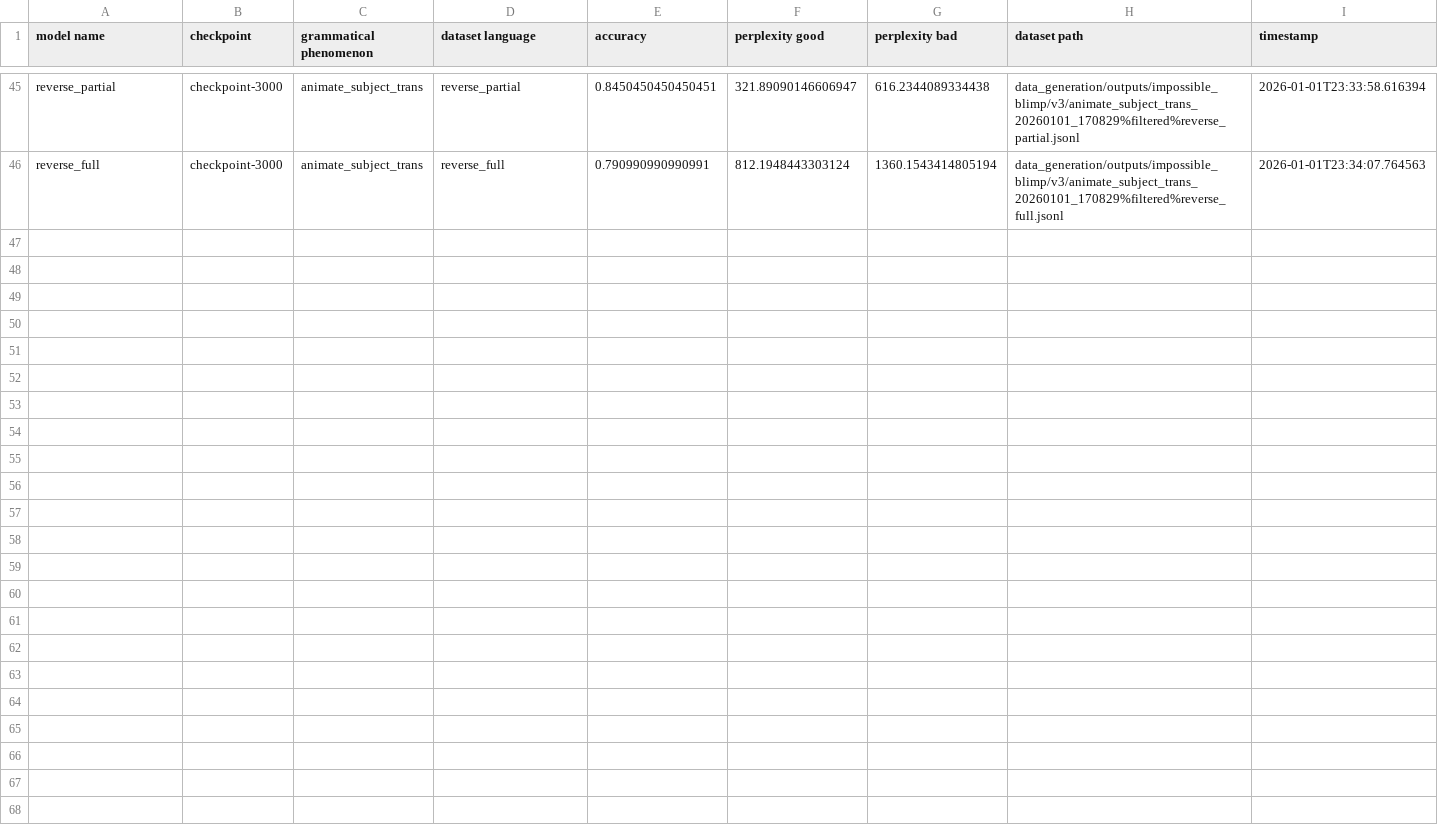
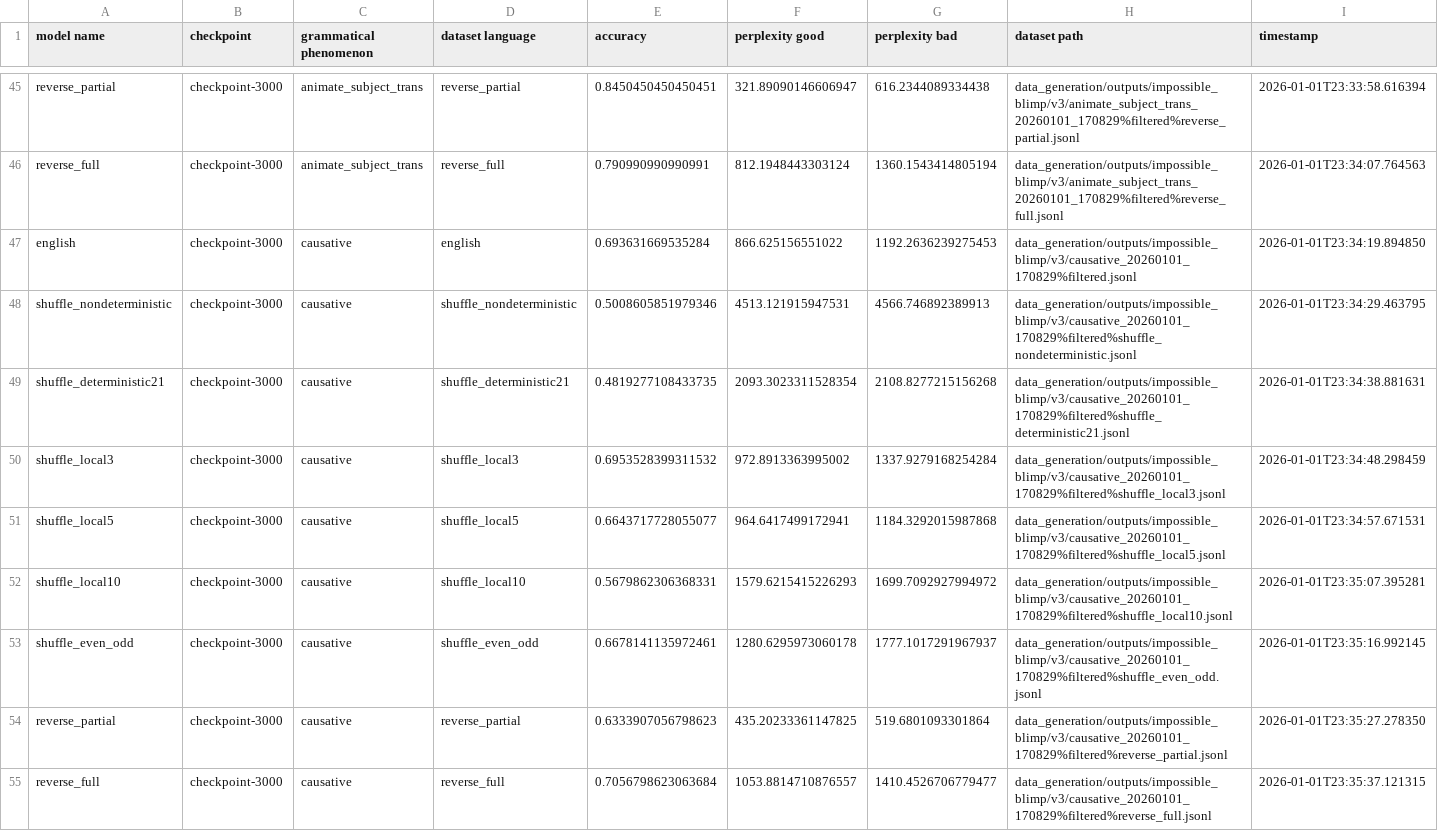
Before and after one commit to ramjanarthan/impossible-languages, a CSV file: experiments/output/v3/results.csv, drawn as a sheet; only a part is shown, gaps mark what is left out.

Commit message:
batch run experiment -causative_20260101_170829
Model families: english shuffle_nondeterministic shuffle_deterministic21 shuffle_local3 shuffle_local5 shuffle_local10 shuffle_even_odd reverse_partial reverse_full Dataset: data_generation/outputs/impossible_blimp/v3/causative_20260101_170829%filtered.jsonl

```diff
--- a/experiments/output/v3/results.csv
+++ b/experiments/output/v3/results.csv
@@ -46 +46,10 @@ reverse_partial,checkpoint-3000,animate_subject_trans,reverse_partial,0.84504504
 reverse_full,checkpoint-3000,animate_subject_trans,reverse_full,0.790990990990991,812.1948443303124,1360.1543414805194,data_generation/outputs/impossible_blimp/v3/animate_subject_trans_20260101_170829%filtered%reverse_full.jsonl,2026-01-01T23:34:07.764563
+english,checkpoint-3000,causative,english,0.693631669535284,866.625156551022,1192.2636239275453,data_generation/outputs/impossible_blimp/v3/causative_20260101_170829%filtered.jsonl,2026-01-01T23:34:19.894850
+shuffle_nondeterministic,checkpoint-3000,causative,shuffle_nondeterministic,0.5008605851979346,4513.121915947531,4566.746892389913,data_generation/outputs/impossible_blimp/v3/causative_20260101_170829%filtered%shuffle_nondeterministic.jsonl,2026-01-01T23:34:29.463795
+shuffle_deterministic21,checkpoint-3000,causative,shuffle_deterministic21,0.4819277108433735,2093.3023311528354,2108.8277215156268,data_generation/outputs/impossible_blimp/v3/causative_20260101_170829%filtered%shuffle_deterministic21.jsonl,2026-01-01T23:34:38.881631
+shuffle_local3,checkpoint-3000,causative,shuffle_local3,0.6953528399311532,972.8913363995002,1337.9279168254284,data_generation/outputs/impossible_blimp/v3/causative_20260101_170829%filtered%shuffle_local3.jsonl,2026-01-01T23:34:48.298459
+shuffle_local5,checkpoint-3000,causative,shuffle_local5,0.6643717728055077,964.6417499172941,1184.3292015987868,data_generation/outputs/impossible_blimp/v3/causative_20260101_170829%filtered%shuffle_local5.jsonl,2026-01-01T23:34:57.671531
+shuffle_local10,checkpoint-3000,causative,shuffle_local10,0.5679862306368331,1579.6215415226293,1699.7092927994972,data_generation/outputs/impossible_blimp/v3/causative_20260101_170829%filtered%shuffle_local10.jsonl,2026-01-01T23:35:07.395281
+shuffle_even_odd,checkpoint-3000,causative,shuffle_even_odd,0.6678141135972461,1280.6295973060178,1777.1017291967937,data_generation/outputs/impossible_blimp/v3/causative_20260101_170829%filtered%shuffle_even_odd.jsonl,2026-01-01T23:35:16.992145
+reverse_partial,checkpoint-3000,causative,reverse_partial,0.6333907056798623,435.20233361147825,519.6801093301864,data_generation/outputs/impossible_blimp/v3/causative_20260101_170829%filtered%reverse_partial.jsonl,2026-01-01T23:35:27.278350
+reverse_full,checkpoint-3000,causative,reverse_full,0.7056798623063684,1053.8814710876557,1410.4526706779477,data_generation/outputs/impossible_blimp/v3/causative_20260101_170829%filtered%reverse_full.jsonl,2026-01-01T23:35:37.121315
```
